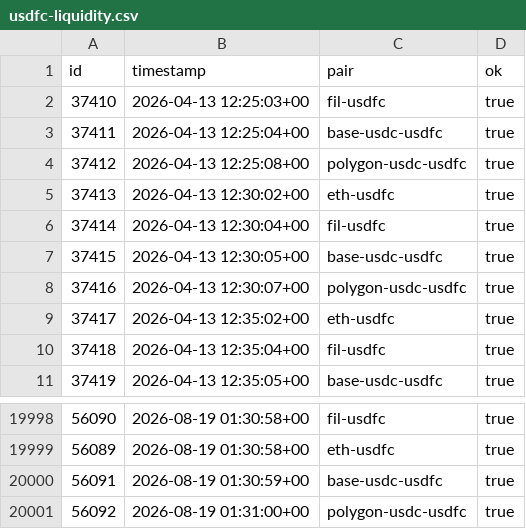
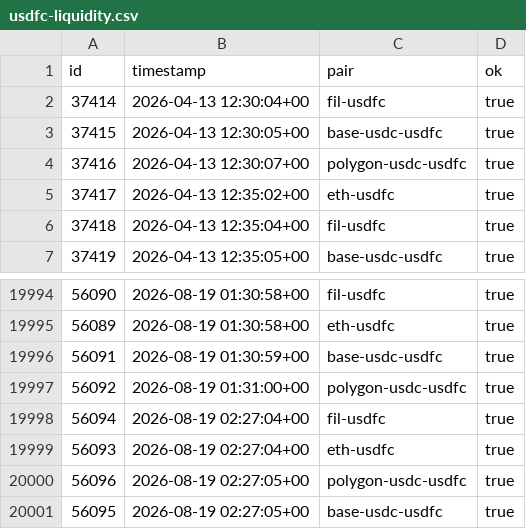
Before and after one commit to dannyob/ff-actions, a CSV file: usdfc-liquidity/usdfc-liquidity.csv, drawn as a sheet; only a part is shown, gaps mark what is left out; removed rows and columns are numbered as before the commit, all else as after; the diff names each change by its address in the sheet, - before the commit and + after, or states it on an @@ line.

Commit message:
[automated] usdfc-liquidity probe

```diff
--- a/usdfc-liquidity/usdfc-liquidity.csv
+++ b/usdfc-liquidity/usdfc-liquidity.csv
-row 2: 37410 | 2026-04-13 12:25:03+00 | fil-usdfc | true
-row 3: 37411 | 2026-04-13 12:25:04+00 | base-usdc-usdfc | true
-row 4: 37412 | 2026-04-13 12:25:08+00 | polygon-usdc-usdfc | true
-row 5: 37413 | 2026-04-13 12:30:02+00 | eth-usdfc | true
+row 19998: 56094 | 2026-08-19 02:27:04+00 | fil-usdfc | true
+row 19999: 56093 | 2026-08-19 02:27:04+00 | eth-usdfc | true
+row 20000: 56096 | 2026-08-19 02:27:05+00 | polygon-usdc-usdfc | true
+row 20001: 56095 | 2026-08-19 02:27:05+00 | base-usdc-usdfc | true
```
Also changed, not shown: 1 other file.
